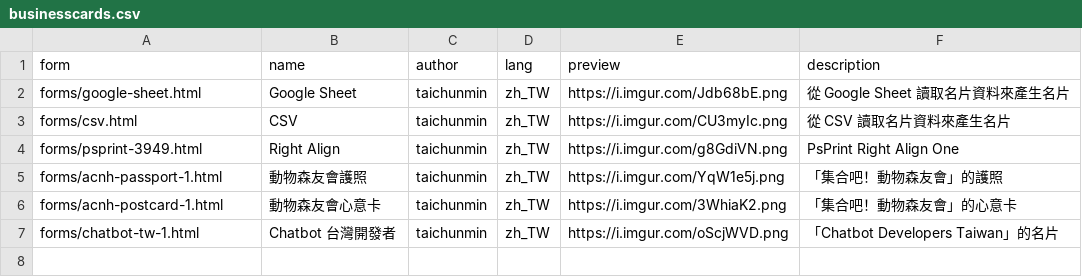
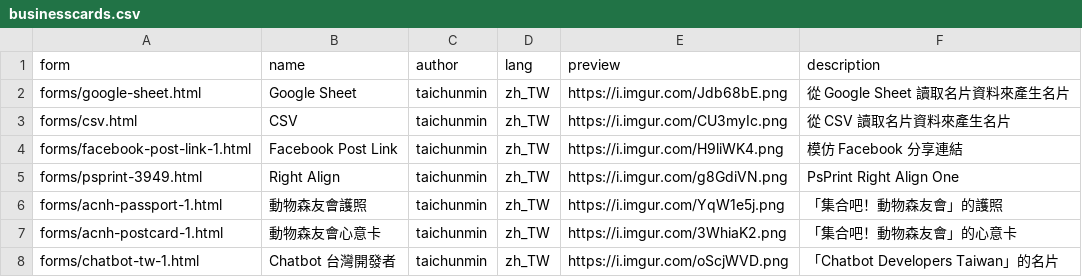
Before and after one commit to taichunmin/liff-businesscard, a CSV file: public/businesscards.csv, drawn as a sheet; the diff names each change by its address in the sheet, - before the commit and + after, or states it on an @@ line.

Commit message:
facebook post link

```diff
--- a/public/businesscards.csv
+++ b/public/businesscards.csv
+row 4: forms/facebook-post-link-1.html | Facebook Post Link | taichunmin | zh_TW | https://i.imgur.com/H9liWK4.png | 模仿 Facebook 分享連結
```
Also changed, not shown: 3 other files.
